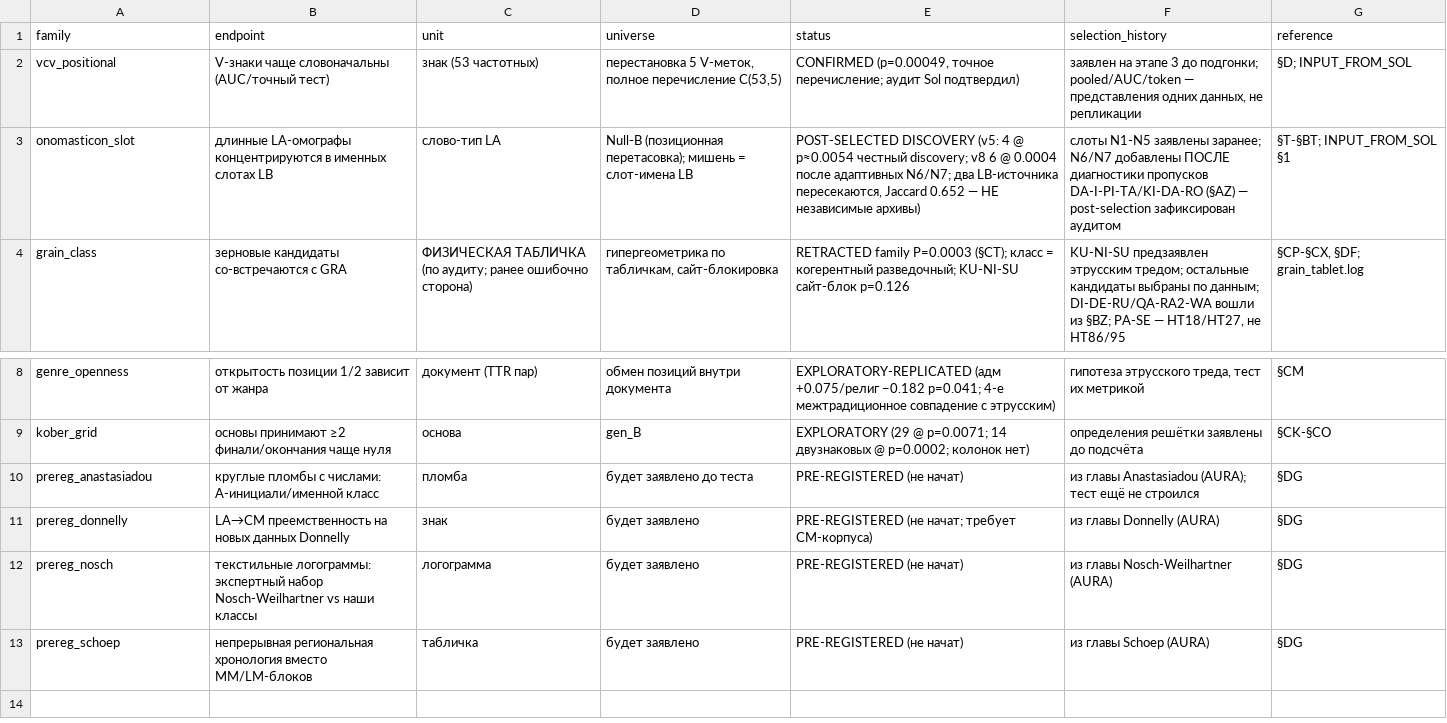
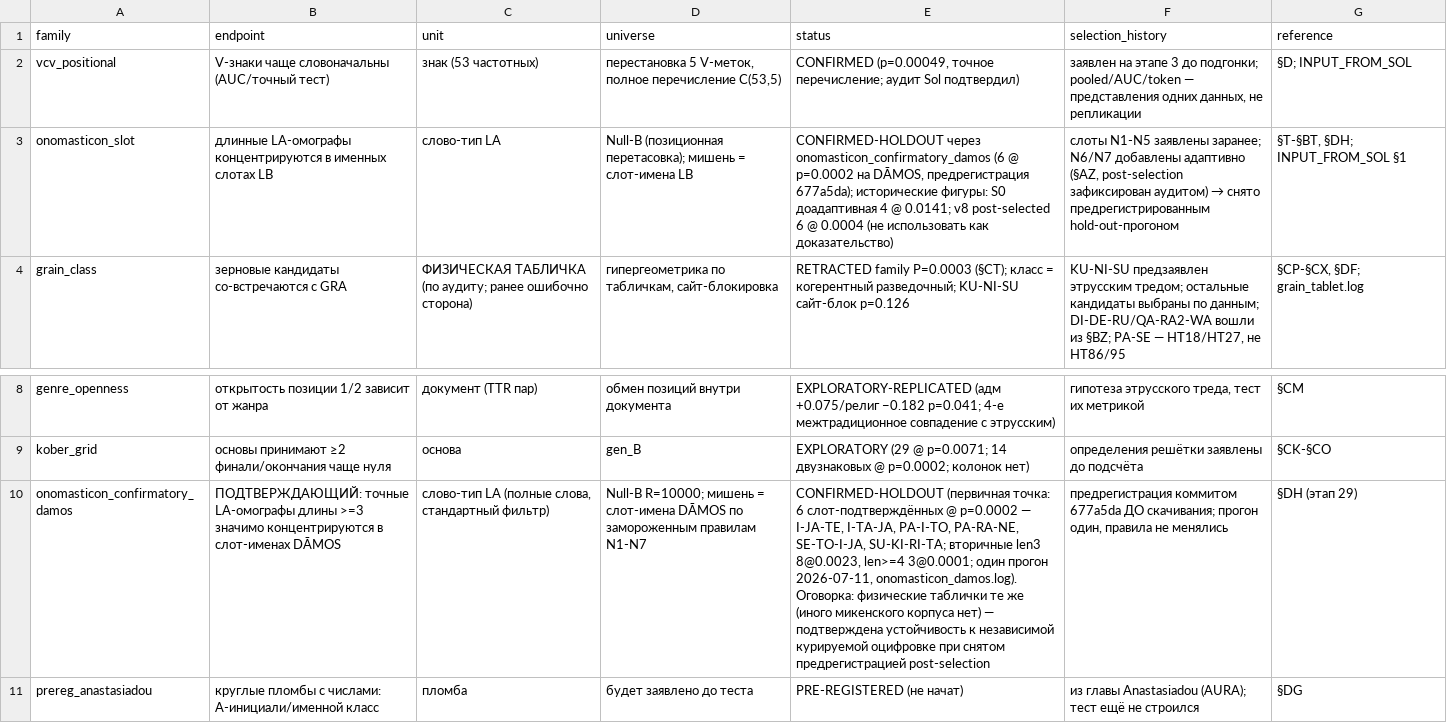
Before and after one commit to Zolden/DecipherLinearA, a TSV file: hypotheses.tsv, drawn as a sheet; only a part is shown, gaps mark what is left out; the shorter side is filled out with more unchanged rows; the diff names each change by its address in the sheet, - before the commit and + after, or states it on an @@ line.

Commit message:
Stage 29: pre-registered confirmatory onomasticon on DAMOS PASSED — 6 slot-confirmed homographs, p=0.0002 (registration commit before data download, single run); DAMOS curated LB layer added (4044 types, 1465 slot names); onomasticon status: CONFIRMED-HOLDOUT

```diff
--- a/hypotheses.tsv
+++ b/hypotheses.tsv
-E3 (status): POST-SELECTED DISCOVERY (v5: 4 @ p≈0.0054 честный discovery; v8 6 @ 0.0004 после адаптивных N6/N7; два LB-источника пересекаются, Jaccard 0.652 — НЕ независимые архивы)
+E3 (status): CONFIRMED-HOLDOUT через onomasticon_confirmatory_damos (6 @ p=0.0002 на DĀMOS, предрегистрация 677a5da); исторические фигуры: S0 доадаптивная 4 @ 0.0141; v8 post-selected 6 @ 0.0004 (не использовать как доказательство)
@@ F3 (selection_history): …N6/N7 добавлены ПОСЛЕ диагностики пропусков DA-I-PI-TA/KI-DA-RO (§AZ) — post-selection зафиксирован аудитом → …N6/N7 добавлены адаптивно (§AZ, post-selection зафиксирован аудитом) → снято предрегистрированным hold-out-прогоном @@
-G3 (reference): §T-§BT; INPUT_FROM_SOL §1
+G3 (reference): §T-§BT, §DH; INPUT_FROM_SOL §1
+row 10: onomasticon_confirmatory_damos | ПОДТВЕРЖДАЮЩИЙ: точные LA-омографы длины >=3 значимо концентрируются в слот-именах DĀMOS | слово-тип LA (полные слова, стандартный фильтр) | Null-B R=10000; мишень = слот-имена DĀMOS по замороженным правилам N1-N7 | CONFIRMED-HOLDOUT (первичная точка: 6 слот-подтверждённых @ p=0.0002 — I-JA-TE, I-TA-JA, PA-I-TO, PA-RA-NE, SE-TO-I-JA, SU-KI-RI-TA; вторичные len3 8@0.0023, len>=4 3@0.0001; один прогон 2026-07-11, onomasticon_damos.log). Оговорка: физические таблички те же (иного микенского корпуса нет) — подтверждена устойчивость к независимой курируемой оцифровке при снятом предрегистрацией post-selection | предрегистрация коммитом 677a5da ДО скачивания; прогон один, правила не менялись | §DH (этап 29)
```
Also changed, not shown: 17 other files.
